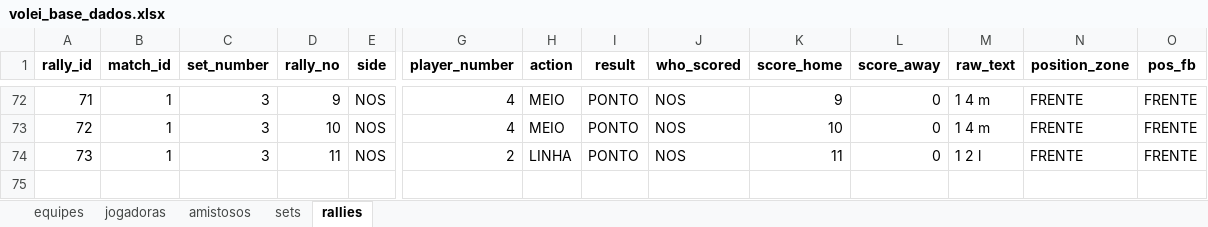
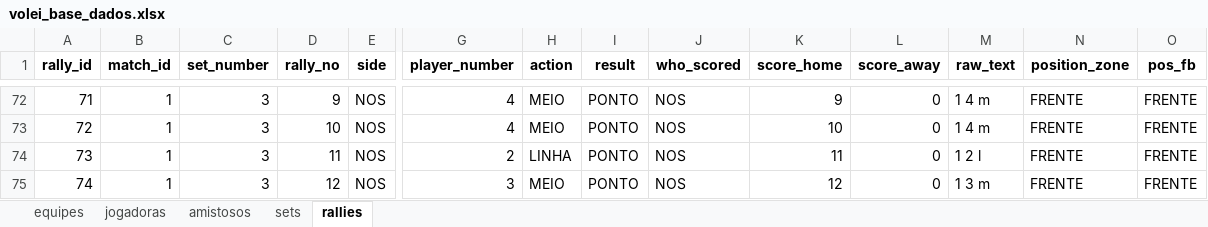
Before and after one commit to robersaun/univolei, an Excel workbook: volei_base_dados.xlsx, sheet rallies, drawn as a sheet; only a part is shown, gaps mark what is left out; values as stored, in another font and other column widths than the file's, no borders; rows hold the shown columns only; the diff names each change by its address in the sheet, - before the commit and + after, or states it on an @@ line.

```diff
--- a/volei_base_dados.xlsx (sheet rallies)
+++ b/volei_base_dados.xlsx (sheet rallies)
+row 75: 74 | 1 | 3 | 12 | NOS | 3 | MEIO | PONTO | NOS | 12 | 0 | 1 3 m | FRENTE | FRENTE
```
Also changed, not shown: sheet sets, 3 other files.
